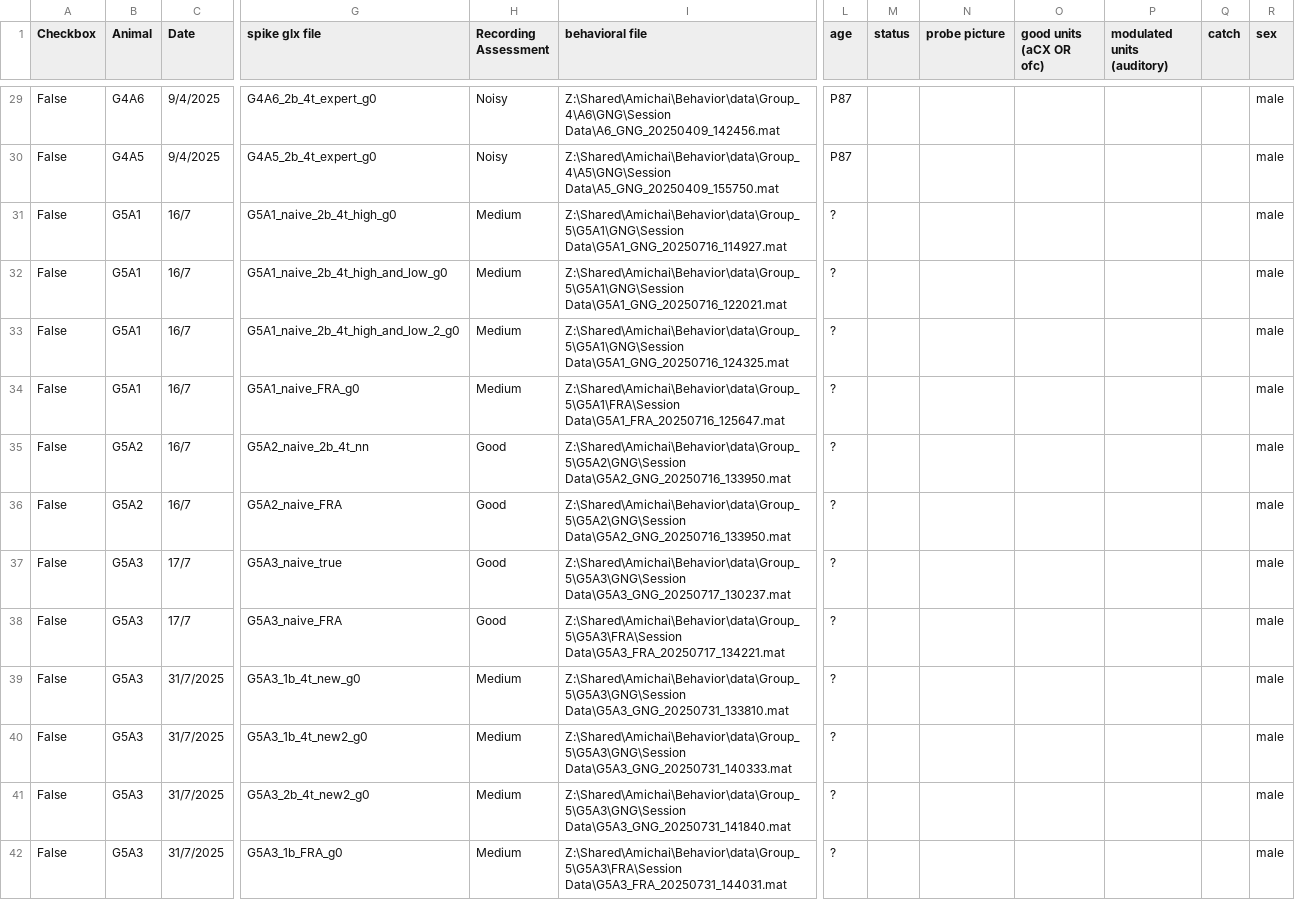
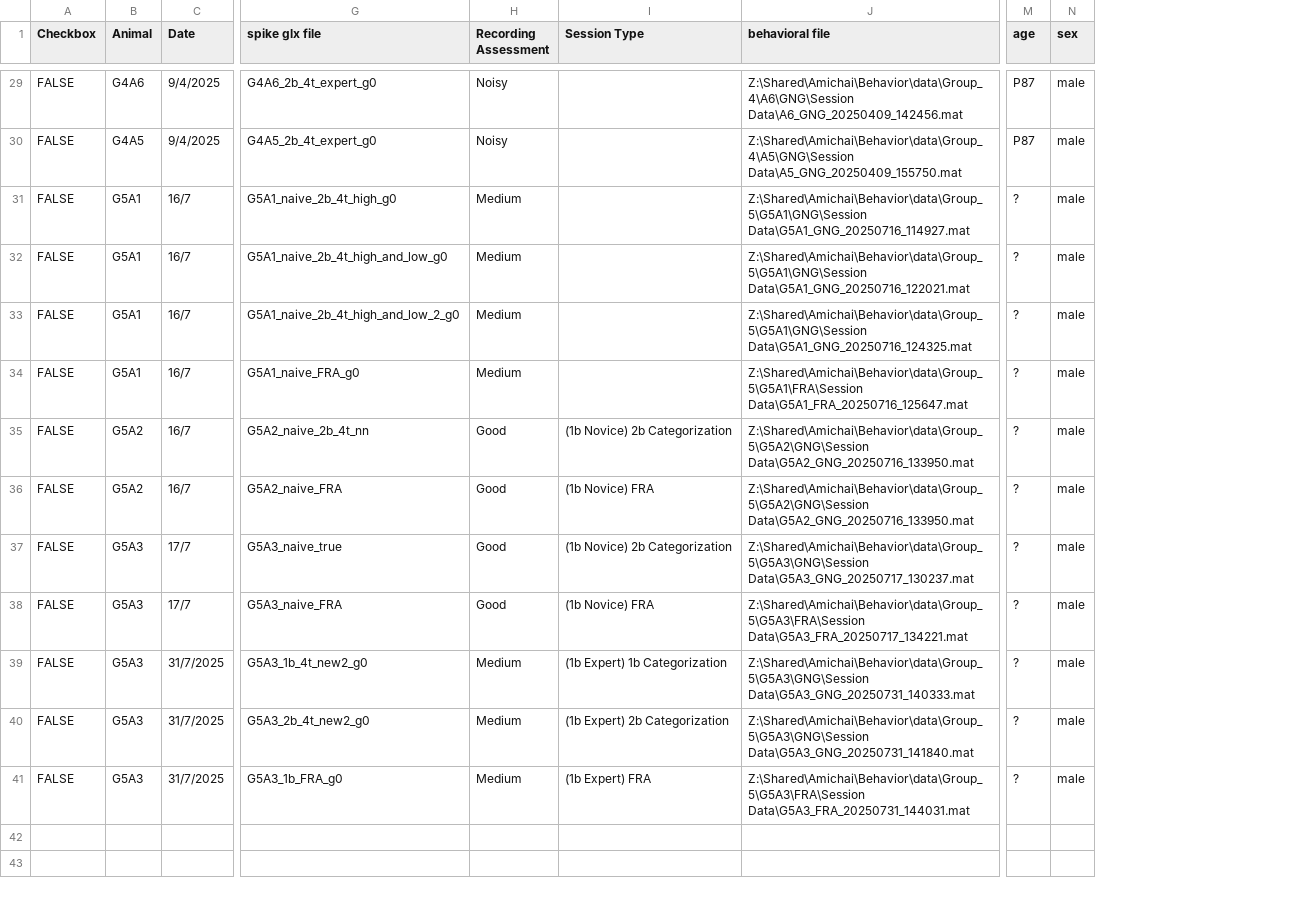
Before and after one commit to AmichaiLaviRudel/Working-Memory, a CSV file: users_data/Amichai/NPXL recordings _experimental_data.csv, drawn as a sheet; only a part is shown, gaps mark what is left out; removed rows and columns are numbered as before the commit, all else as after; rows hold the shown columns only; the diff covers the shown part only; the diff names each change by its address in the sheet, - before the commit and + after, or states it on an @@ line.

Commit message:
Enhance NPXL monitoring and analysis with session type integration and identity grouping
Updated npxl_monitoring.py to explicitly include 'Session Type' in the monitoring table and added a new panel for across-session comparisons. Enhanced population_analysis.py to support stimulus decoding grouped by identity (Go/NoGo), allowing for improved analysis of stimulus effects. Modified advanced_population_analysis.py to incorporate identity grouping in stimulus decoding functions. These changes aim to improve data insights and analytical capabilities within the NPXL analysis tools.

```diff
--- a/users_data/Amichai/NPXL recordings _experimental_data.csv
+++ b/users_data/Amichai/NPXL recordings _experimental_data.csv
+column I (Session Type), rows 35-41: (1b Novice) 2b Categorization | (1b Novice) FRA | (1b Novice) 2b Categorization | (1b Novice) FRA | (1b Expert) 1b Categorization | (1b Expert) 2b Categorization | (1b Expert) FRA
-column M (status), empty
-column N (probe picture), empty
-column O (good units (aCX OR ofc)), empty
-column P (modulated units (auditory)), empty
-column Q (catch), empty
-A29:A38 (Checkbox): False
+A29:A38 (Checkbox): FALSE
-row 39: False | G5A3 | 31/7/2025 | G5A3_1b_4t_new_g0 | Medium | Z:\Shared\Amichai\Behavior\data\Group_5\G5A3\GNG\Session Data\G5A3_GNG_20250731_133810.mat | ? |  |  |  |  |  | male
-A39:A41 (Checkbox): False
+A39:A41 (Checkbox): FALSE
```
Also changed, not shown: 27 edited cells elsewhere in this file, 4 other files.
